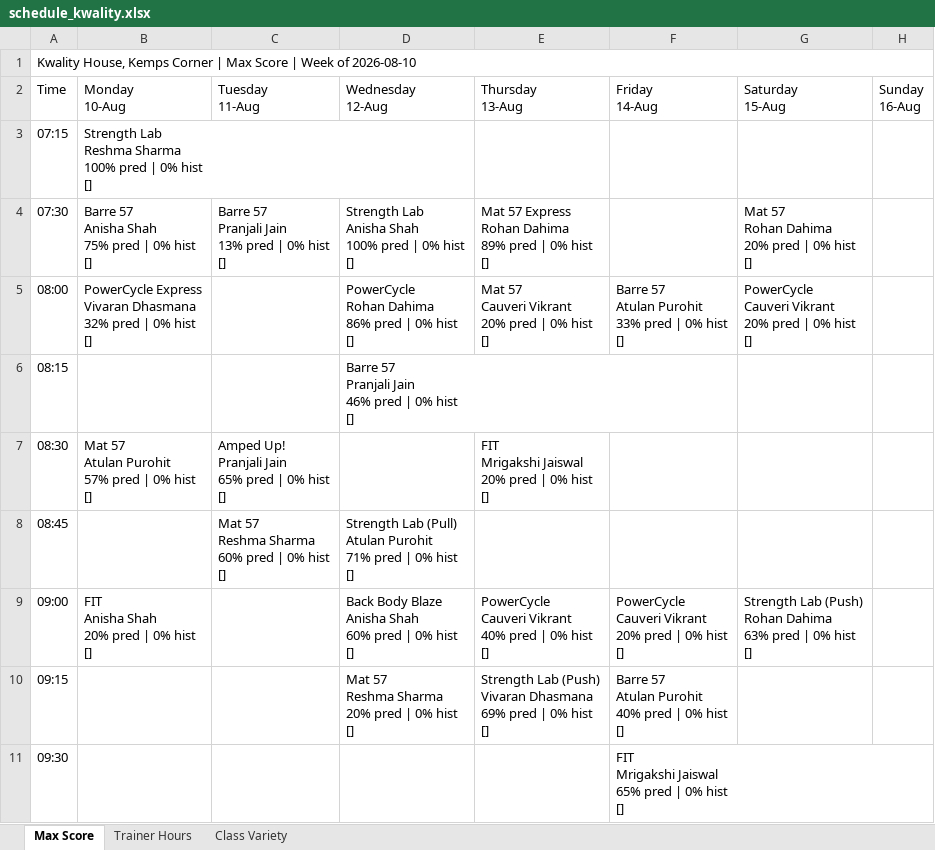
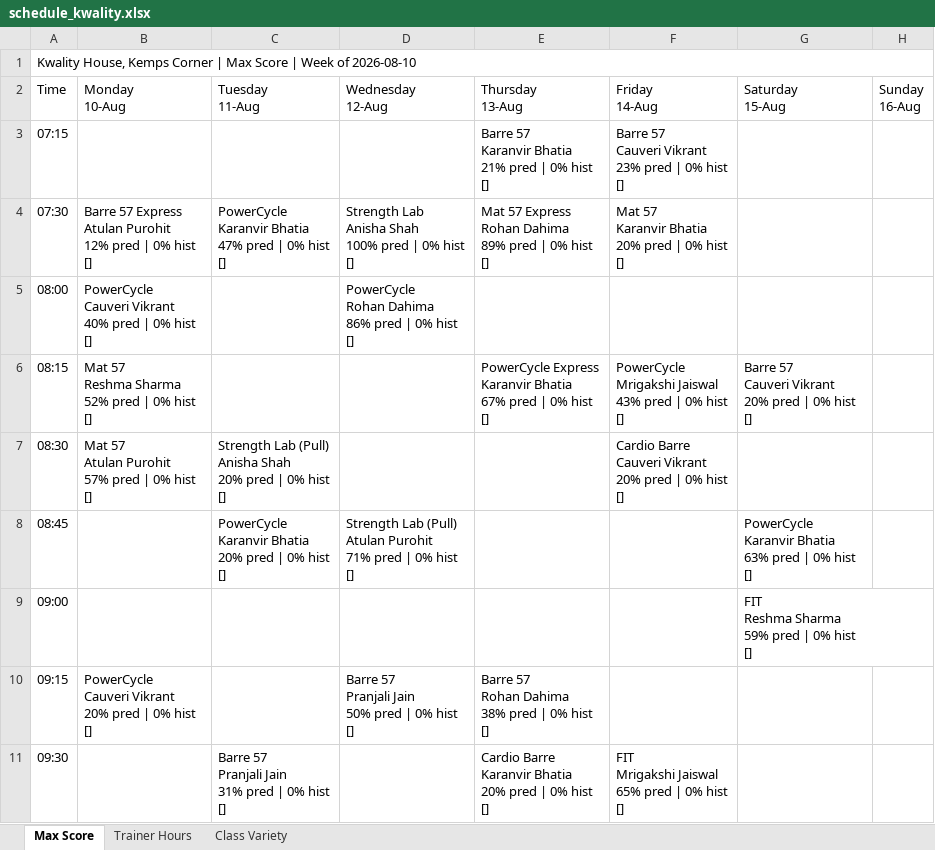
Before and after one commit to Jimmeey23/make-my-schedule, an Excel workbook: outputs/schedule_kwality.xlsx, sheet Max Score, drawn as a sheet; only a part is shown; values as stored, in another font and other column widths than the file's, no cell formats; ↵ is a line break in a cell; the diff covers the shown part only; the diff names each change by its address in the sheet, - before the commit and + after, or states it on an @@ line.

```diff
--- a/outputs/schedule_kwality.xlsx (sheet Max Score)
+++ b/outputs/schedule_kwality.xlsx (sheet Max Score)
-B3 (Monday 10-Aug): Strength Lab ↵ Reshma Sharma ↵ 100% pred | 0% hist ↵ []
+B3 (Monday 10-Aug): (empty)
-E3 (Thursday 13-Aug): (empty)
+E3 (Thursday 13-Aug): Barre 57 ↵ Karanvir Bhatia ↵ 21% pred | 0% hist ↵ []
-F3 (Friday 14-Aug): (empty)
+F3 (Friday 14-Aug): Barre 57 ↵ Cauveri Vikrant ↵ 23% pred | 0% hist ↵ []
-B4 (Monday 10-Aug): Barre 57 ↵ Anisha Shah ↵ 75% pred |…
+B4 (Monday 10-Aug): Barre 57 Express ↵ Atulan Purohit ↵ 12% pred |…
-C4 (Tuesday 11-Aug): Barre 57 ↵ Pranjali Jain ↵ 13% pred |…
+C4 (Tuesday 11-Aug): PowerCycle ↵ Karanvir Bhatia ↵ 47% pred |…
-F4 (Friday 14-Aug): (empty)
+F4 (Friday 14-Aug): Mat 57 ↵ Karanvir Bhatia ↵ 20% pred | 0% hist ↵ []
-G4 (Saturday 15-Aug): Mat 57 ↵ Rohan Dahima ↵ 20% pred | 0% hist ↵ []
+G4 (Saturday 15-Aug): (empty)
-B5 (Monday 10-Aug): PowerCycle Express ↵ Vivaran Dhasmana ↵ 32% pred |…
+B5 (Monday 10-Aug): PowerCycle ↵ Cauveri Vikrant ↵ 40% pred |…
-E5 (Thursday 13-Aug): Mat 57 ↵ Cauveri Vikrant ↵ 20% pred | 0% hist ↵ []
+E5 (Thursday 13-Aug): (empty)
-F5 (Friday 14-Aug): Barre 57 ↵ Atulan Purohit ↵ 33% pred | 0% hist ↵ []
+F5 (Friday 14-Aug): (empty)
-G5 (Saturday 15-Aug): PowerCycle ↵ Cauveri Vikrant ↵ 20% pred | 0% hist ↵ []
+G5 (Saturday 15-Aug): (empty)
-B6 (Monday 10-Aug): (empty)
+B6 (Monday 10-Aug): Mat 57 ↵ Reshma Sharma ↵ 52% pred | 0% hist ↵ []
-D6 (Wednesday 12-Aug): Barre 57 ↵ Pranjali Jain ↵ 46% pred | 0% hist ↵ []
+D6 (Wednesday 12-Aug): (empty)
-E6 (Thursday 13-Aug): (empty)
+E6 (Thursday 13-Aug): PowerCycle Express ↵ Karanvir Bhatia ↵ 67% pred | 0% hist ↵ []
-F6 (Friday 14-Aug): (empty)
+F6 (Friday 14-Aug): PowerCycle ↵ Mrigakshi Jaiswal ↵ 43% pred | 0% hist ↵ []
-G6 (Saturday 15-Aug): (empty)
+G6 (Saturday 15-Aug): Barre 57 ↵ Cauveri Vikrant ↵ 20% pred | 0% hist ↵ []
-C7 (Tuesday 11-Aug): Amped Up! ↵ Pranjali Jain ↵ 65% pred |…
+C7 (Tuesday 11-Aug): Strength Lab (Pull) ↵ Anisha Shah ↵ 20% pred |…
-E7 (Thursday 13-Aug): FIT ↵ Mrigakshi Jaiswal ↵ 20% pred | 0% hist ↵ []
+E7 (Thursday 13-Aug): (empty)
-F7 (Friday 14-Aug): (empty)
+F7 (Friday 14-Aug): Cardio Barre ↵ Cauveri Vikrant ↵ 20% pred | 0% hist ↵ []
-C8 (Tuesday 11-Aug): Mat 57 ↵ Reshma Sharma ↵ 60% pred | 0% hist ↵ []
+C8 (Tuesday 11-Aug): PowerCycle ↵ Karanvir Bhatia ↵ 20% pred | 0% hist ↵ []
-G8 (Saturday 15-Aug): (empty)
+G8 (Saturday 15-Aug): PowerCycle ↵ Karanvir Bhatia ↵ 63% pred | 0% hist ↵ []
-B9 (Monday 10-Aug): FIT ↵ Anisha Shah ↵ 20% pred | 0% hist ↵ []
+B9 (Monday 10-Aug): (empty)
-D9 (Wednesday 12-Aug): Back Body Blaze ↵ Anisha Shah ↵ 60% pred | 0% hist ↵ []
+D9 (Wednesday 12-Aug): (empty)
-E9 (Thursday 13-Aug): PowerCycle ↵ Cauveri Vikrant ↵ 40% pred | 0% hist ↵ []
+E9 (Thursday 13-Aug): (empty)
-F9 (Friday 14-Aug): PowerCycle ↵ Cauveri Vikrant ↵ 20% pred | 0% hist ↵ []
+F9 (Friday 14-Aug): (empty)
-G9 (Saturday 15-Aug): Strength Lab (Push) ↵ Rohan Dahima ↵ 63% pred |…
+G9 (Saturday 15-Aug): FIT ↵ Reshma Sharma ↵ 59% pred |…
-B10 (Monday 10-Aug): (empty)
+B10 (Monday 10-Aug): PowerCycle ↵ Cauveri Vikrant ↵ 20% pred | 0% hist ↵ []
-D10 (Wednesday 12-Aug): Mat 57 ↵ Reshma Sharma ↵ 20% pred | 0% hist ↵ []
+D10 (Wednesday 12-Aug): Barre 57 ↵ Pranjali Jain ↵ 50% pred | 0% hist ↵ []
-E10 (Thursday 13-Aug): Strength Lab (Push) ↵ Vivaran Dhasmana ↵ 69% pred |…
+E10 (Thursday 13-Aug): Barre 57 ↵ Rohan Dahima ↵ 38% pred |…
-F10 (Friday 14-Aug): Barre 57 ↵ Atulan Purohit ↵ 40% pred | 0% hist ↵ []
+F10 (Friday 14-Aug): (empty)
-C11 (Tuesday 11-Aug): (empty)
+C11 (Tuesday 11-Aug): Barre 57 ↵ Pranjali Jain ↵ 31% pred | 0% hist ↵ []
-E11 (Thursday 13-Aug): (empty)
+E11 (Thursday 13-Aug): Cardio Barre ↵ Karanvir Bhatia ↵ 20% pred | 0% hist ↵ []
```
Also changed, not shown: 5 added rows, 2 removed rows and 33 edited cells elsewhere in this sheet, sheet Trainer Hours, sheet Class Variety, cell formats, outputs/schedule_copper_cloves.xlsx, outputs/schedule_courtside.xlsx, 32 other files.
